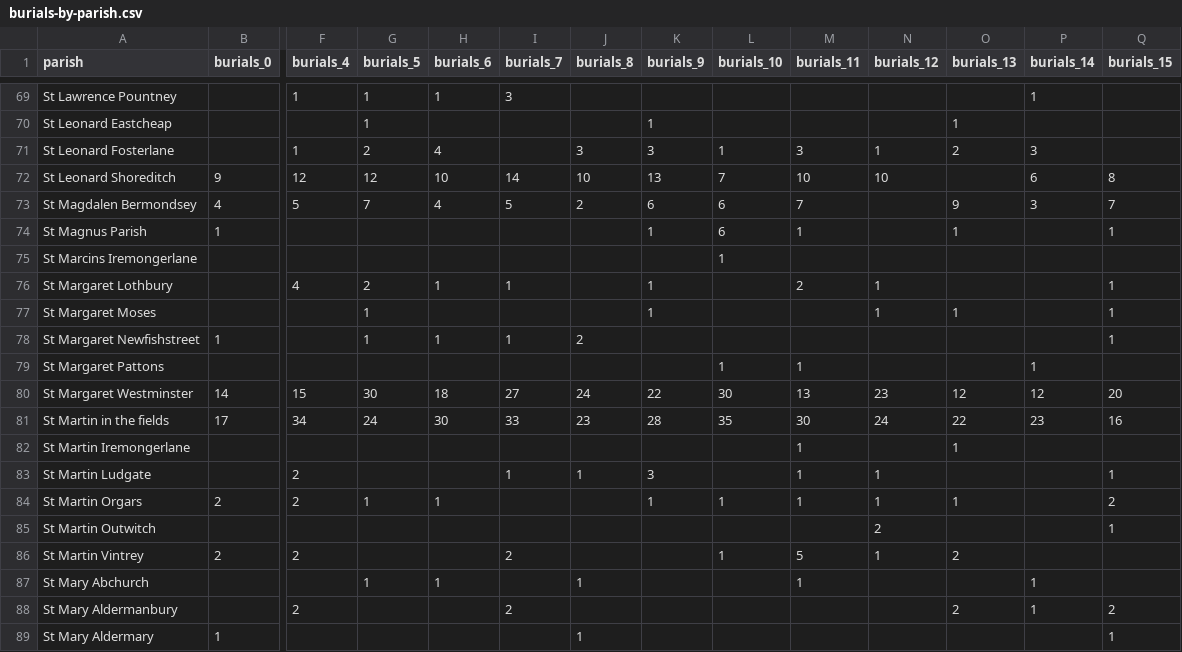
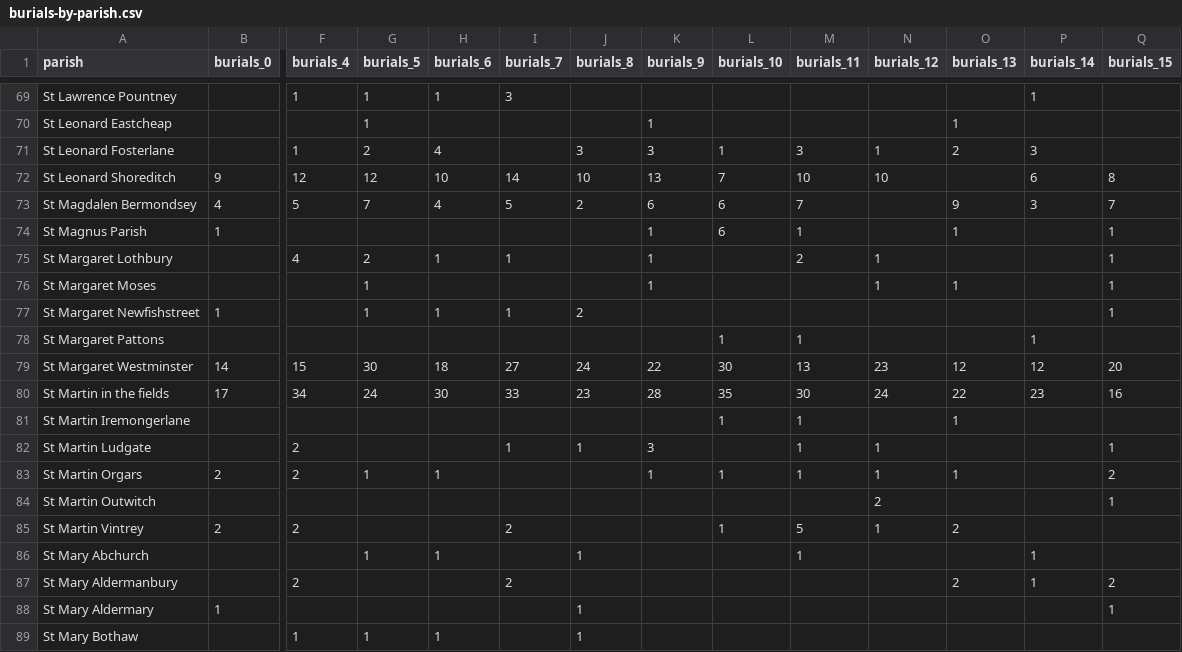
Before and after one commit to ChantalMB/HIST3907-dreadful-visitation, a CSV file: cleaned-data/burials-by-parish.csv, drawn as a sheet; only a part is shown, gaps mark what is left out; the shorter side is filled out with more unchanged rows; removed rows and columns are numbered as before the commit, all else as after; rows hold the shown columns only; the diff names each change by its address in the sheet, - before the commit and + after, or states it on an @@ line.

```diff
--- a/cleaned-data/burials-by-parish.csv
+++ b/cleaned-data/burials-by-parish.csv
-row 75: St Marcins Iremongerlane |  |  |  |  |  |  |  | 1
-L81 (burials_10): (empty)
+L81 (burials_10): 1
```
Also changed, not shown: 12 other files.
